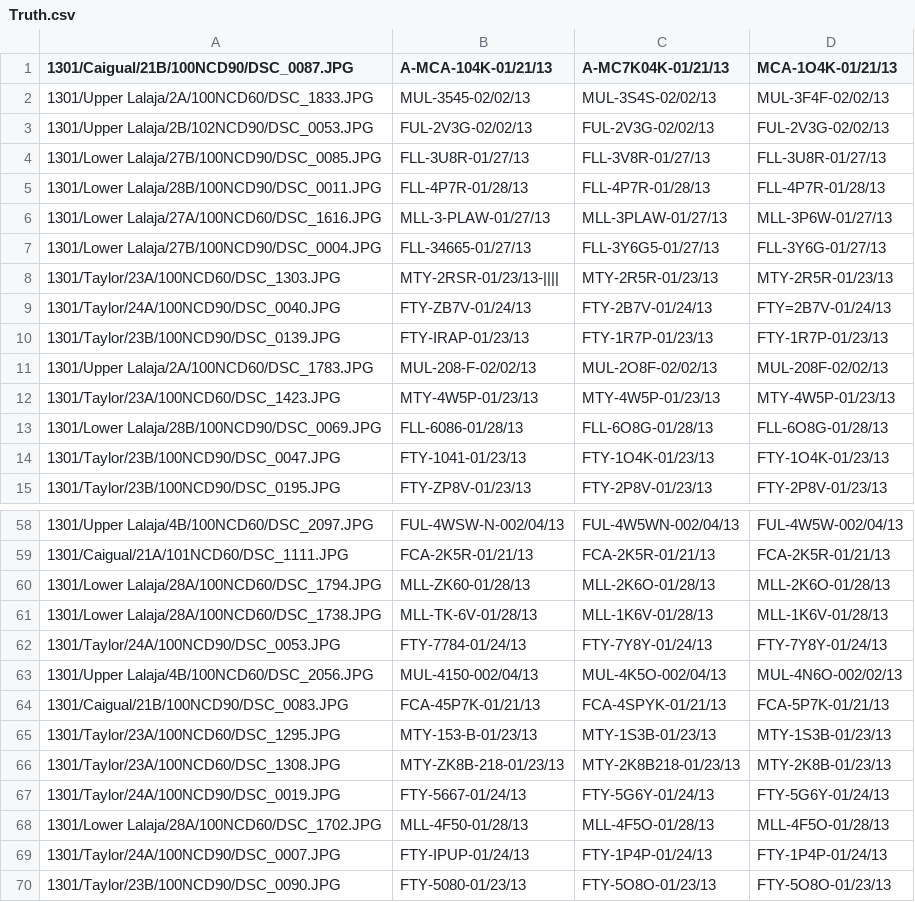
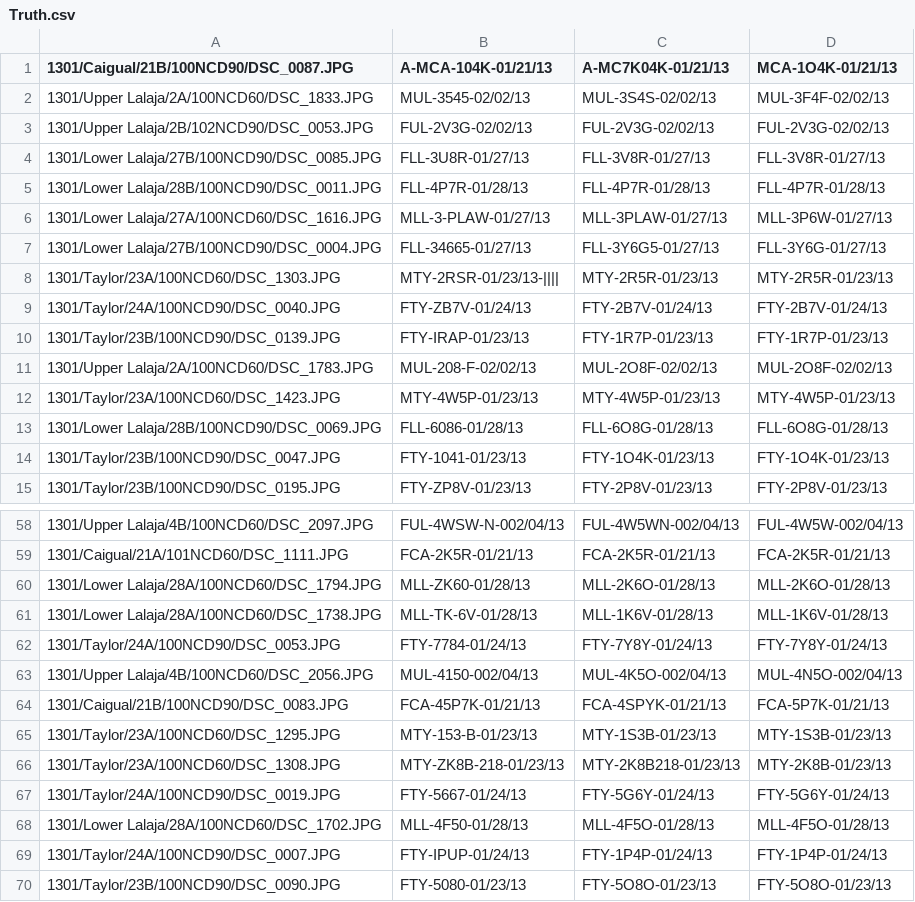
Before and after one commit to Jor-Lee/Guppies, a CSV file: Data/Truth.csv, drawn as a sheet; only a part is shown, gaps mark what is left out.

Commit message:
Combined truths and identified failed images
Former-commit-id: 277cfe3d1bb02774e32ccc02c35a3b2ec0c64a85

```diff
--- a/Data/Truth.csv
+++ b/Data/Truth.csv
@@ -3,3 +3,3 @@
 1301/Upper Lalaja/2B/102NCD90/DSC_0053.JPG,FUL-2V3G-02/02/13,FUL-2V3G-02/02/13,FUL-2V3G-02/02/13
-1301/Lower Lalaja/27B/100NCD90/DSC_0085.JPG,FLL-3U8R-01/27/13,FLL-3V8R-01/27/13,FLL-3U8R-01/27/13
+1301/Lower Lalaja/27B/100NCD90/DSC_0085.JPG,FLL-3U8R-01/27/13,FLL-3V8R-01/27/13,FLL-3V8R-01/27/13
 1301/Lower Lalaja/28B/100NCD90/DSC_0011.JPG,FLL-4P7R-01/28/13,FLL-4P7R-01/28/13,FLL-4P7R-01/28/13
@@ -8,5 +8,5 @@
 1301/Taylor/23A/100NCD60/DSC_1303.JPG,MTY-2RSR-01/23/13-||||,MTY-2R5R-01/23/13,MTY-2R5R-01/23/13
-1301/Taylor/24A/100NCD90/DSC_0040.JPG,FTY-ZB7V-01/24/13,FTY-2B7V-01/24/13,FTY=2B7V-01/24/13
+1301/Taylor/24A/100NCD90/DSC_0040.JPG,FTY-ZB7V-01/24/13,FTY-2B7V-01/24/13,FTY-2B7V-01/24/13
 1301/Taylor/23B/100NCD90/DSC_0139.JPG,FTY-IRAP-01/23/13,FTY-1R7P-01/23/13,FTY-1R7P-01/23/13
-1301/Upper Lalaja/2A/100NCD60/DSC_1783.JPG,MUL-208-F-02/02/13,MUL-2O8F-02/02/13,MUL-208F-02/02/13
+1301/Upper Lalaja/2A/100NCD60/DSC_1783.JPG,MUL-208-F-02/02/13,MUL-2O8F-02/02/13,MUL-2O8F-02/02/13
 1301/Taylor/23A/100NCD60/DSC_1423.JPG,MTY-4W5P-01/23/13,MTY-4W5P-01/23/13,MTY-4W5P-01/23/13
@@ -62,3 +62,3 @@
 1301/Taylor/24A/100NCD90/DSC_0053.JPG,FTY-7784-01/24/13,FTY-7Y8Y-01/24/13,FTY-7Y8Y-01/24/13
-1301/Upper Lalaja/4B/100NCD60/DSC_2056.JPG,MUL-4150-002/04/13,MUL-4K5O-002/04/13,MUL-4N6O-002/02/13
+1301/Upper Lalaja/4B/100NCD60/DSC_2056.JPG,MUL-4150-002/04/13,MUL-4K5O-002/04/13,MUL-4N5O-002/04/13
 1301/Caigual/21B/100NCD90/DSC_0083.JPG,FCA-45P7K-01/21/13,FCA-4SPYK-01/21/13,FCA-5P7K-01/21/13
```
Also changed, not shown: Data/Truth_new.csv, 3 other files.
